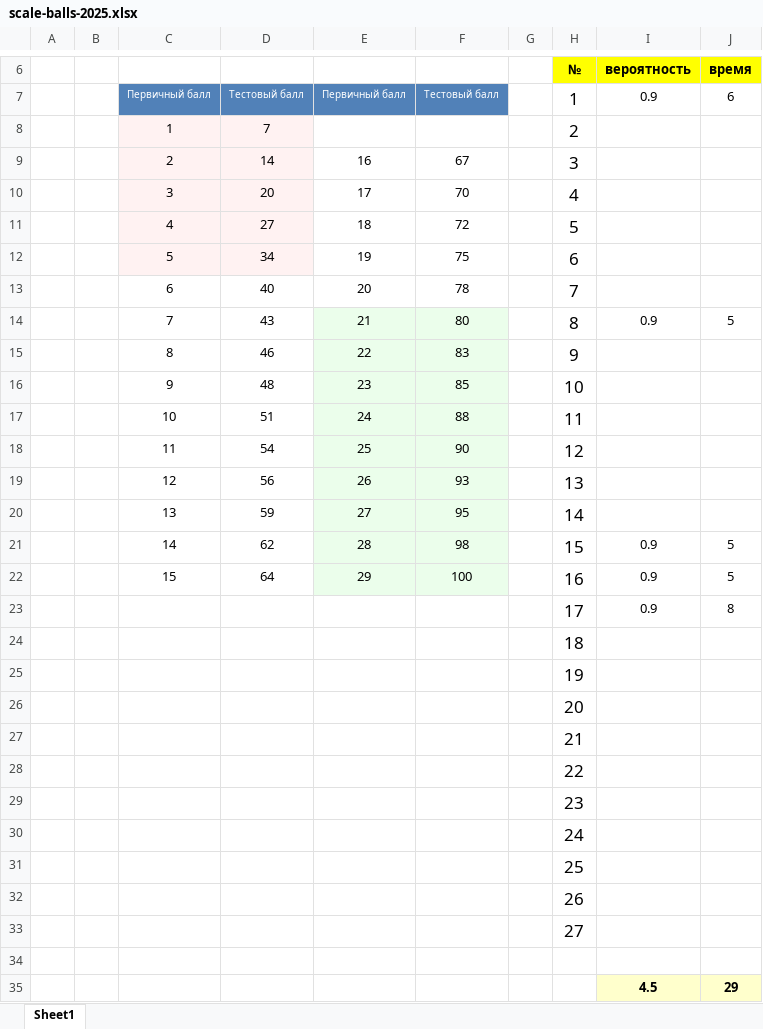
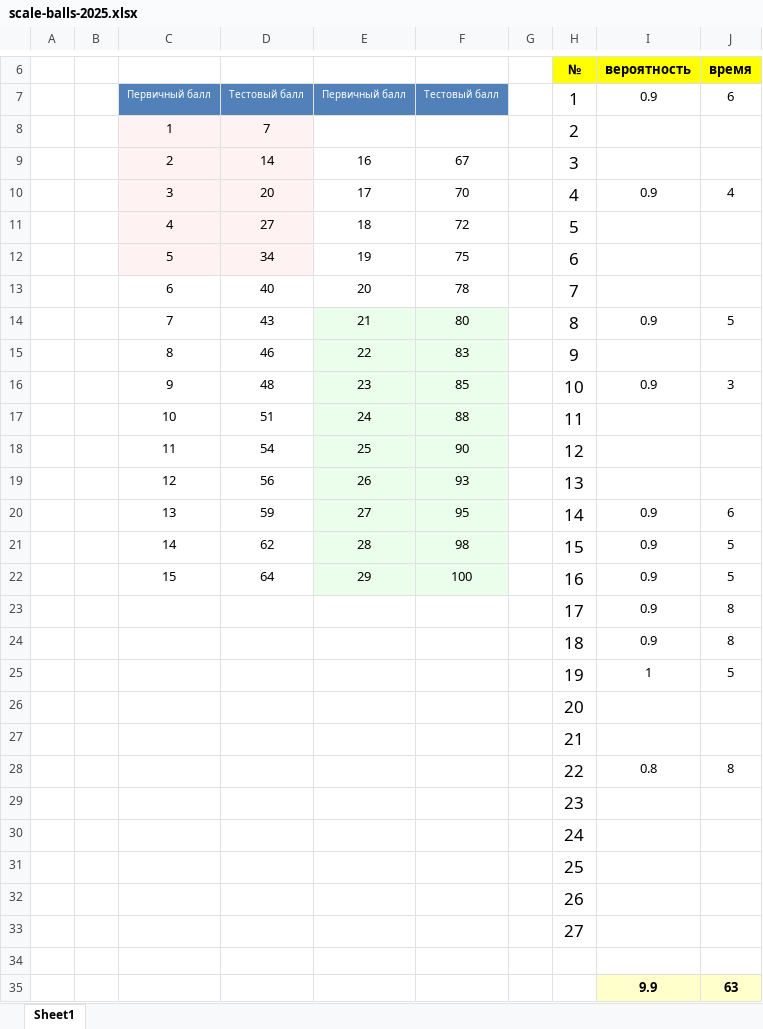
Before and after one commit to permCoding/ege-24-25, an Excel workbook: scale-balls-2025.xlsx, sheet Sheet1, drawn as a sheet; only a part is shown, gaps mark what is left out; values as stored, in another font and other column widths than the file's, no borders; removed rows and columns are numbered as before the commit, all else as after; the diff names each change by its address in the sheet, - before the commit and + after, or states it on an @@ line.

```diff
--- a/scale-balls-2025.xlsx (sheet Sheet1)
+++ b/scale-balls-2025.xlsx (sheet Sheet1)
-I10 (вероятность): (empty)
+I10 (вероятность): 0.9
-J10 (время): (empty)
+J10 (время): 4
-I16 (вероятность): (empty)
+I16 (вероятность): 0.9
-J16 (время): (empty)
+J16 (время): 3
-I20 (вероятность): (empty)
+I20 (вероятность): 0.9
-J20 (время): (empty)
+J20 (время): 6
-row 24:  |  |  |  |  |  |  | 18
-row 25:  |  |  |  |  |  |  | 19
+row 24:  |  |  |  |  |  |  | 18 | 0.9 | 8
+row 25:  |  |  |  |  |  |  | 19 | 1 | 5
-row 28:  |  |  |  |  |  |  | 22
+row 28:  |  |  |  |  |  |  | 22 | 0.8 | 8
-row 35:  |  |  |  |  |  |  |  | 4.5 | 29
+row 35:  |  |  |  |  |  |  |  | 9.9 | 63
```
Also changed, not shown: 9 other files.
